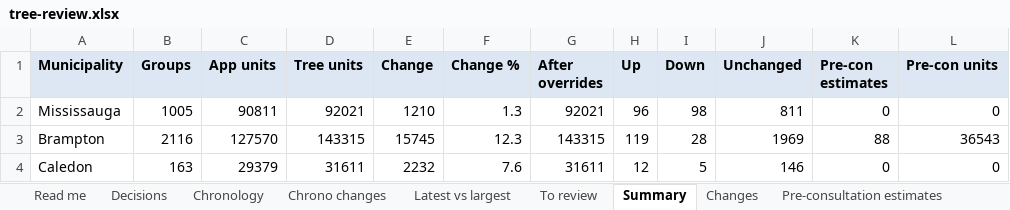
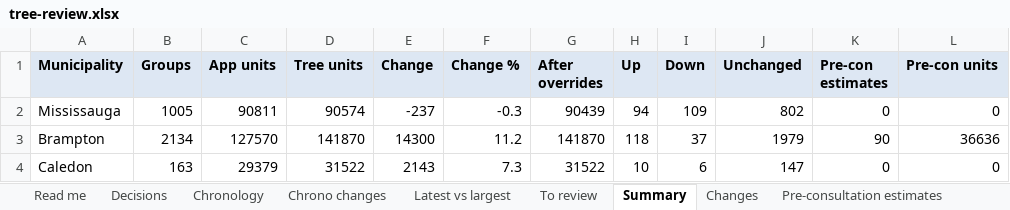
Before and after one commit to jaredacostar-cmd/Fsr-reviewer, an Excel workbook: docs/tree-review/tree-review.xlsx, sheet Summary, drawn as a sheet; only a part is shown; values as stored, in another font and other column widths than the file's, no borders; the diff covers the shown part only; the diff names each change by its address in the sheet, - before the commit and + after, or states it on an @@ line.

```diff
--- a/docs/tree-review/tree-review.xlsx (sheet Summary)
+++ b/docs/tree-review/tree-review.xlsx (sheet Summary)
-D2 (Tree units): 92021
+D2 (Tree units): 90574
-E2 (Change): 1210
+E2 (Change): -237
-F2 (Change %): 1.3
+F2 (Change %): -0.3
-G2 (After overrides): 92021
+G2 (After overrides): 90439
-H2 (Up): 96
+H2 (Up): 94
-I2 (Down): 98
+I2 (Down): 109
-J2 (Unchanged): 811
+J2 (Unchanged): 802
-B3 (Groups): 2116
+B3 (Groups): 2134
-D3 (Tree units): 143315
+D3 (Tree units): 141870
-E3 (Change): 15745
+E3 (Change): 14300
-F3 (Change %): 12.3
+F3 (Change %): 11.2
-G3 (After overrides): 143315
+G3 (After overrides): 141870
-H3 (Up): 119
+H3 (Up): 118
-I3 (Down): 28
+I3 (Down): 37
-J3 (Unchanged): 1969
+J3 (Unchanged): 1979
-K3 (Pre-con estimates): 88
+K3 (Pre-con estimates): 90
-L3 (Pre-con units): 36543
+L3 (Pre-con units): 36636
-D4 (Tree units): 31611
+D4 (Tree units): 31522
-E4 (Change): 2232
+E4 (Change): 2143
-F4 (Change %): 7.6
+F4 (Change %): 7.3
-G4 (After overrides): 31611
+G4 (After overrides): 31522
-H4 (Up): 12
+H4 (Up): 10
-I4 (Down): 5
+I4 (Down): 6
-J4 (Unchanged): 146
+J4 (Unchanged): 147
```
Also changed, not shown: 4 added rows, 4 removed rows and 15 edited cells elsewhere in this sheet, sheet All groups, sheet Changes, sheet Same-land unclear, sheet Low-confidence links, sheet To review, sheet Pre-consultation estimates, 8 more sheets, 5 other files.
